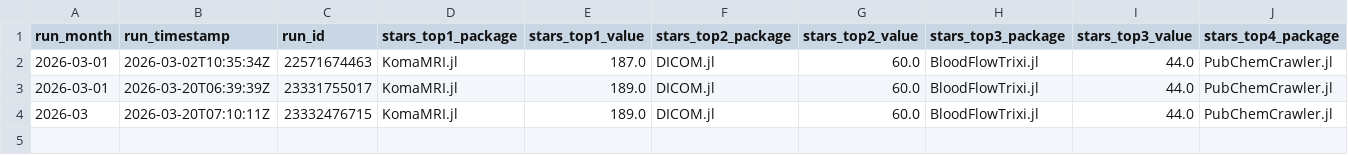
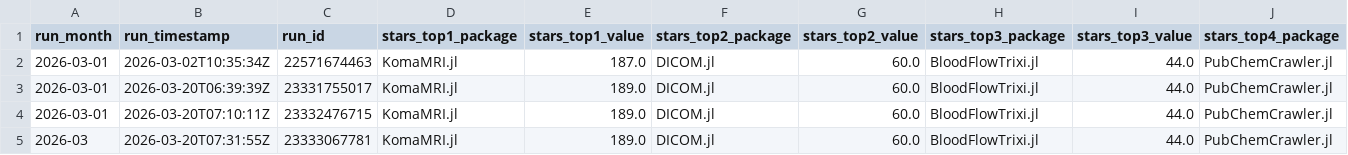
Before and after one commit to JuliaHealth/JuliaHealthAudit, a CSV file: data/history/monthly_tops.csv, drawn as a sheet; only a part is shown; rows hold the shown columns only; the diff names each change by its address in the sheet, - before the commit and + after, or states it on an @@ line.

```diff
--- a/data/history/monthly_tops.csv
+++ b/data/history/monthly_tops.csv
-A4 (run_month): 2026-03
+A4 (run_month): 2026-03-01
+row 5: 2026-03 | 2026-03-20T07:31:55Z | 23333067781 | KomaMRI.jl | 189.0 | DICOM.jl | 60.0 | BloodFlowTrixi.jl | 44.0 | PubChemCrawler.jl
```
Also changed, not shown: data/history/run_summary.csv, data/results/audit_non_packages.csv, 2 other files.
